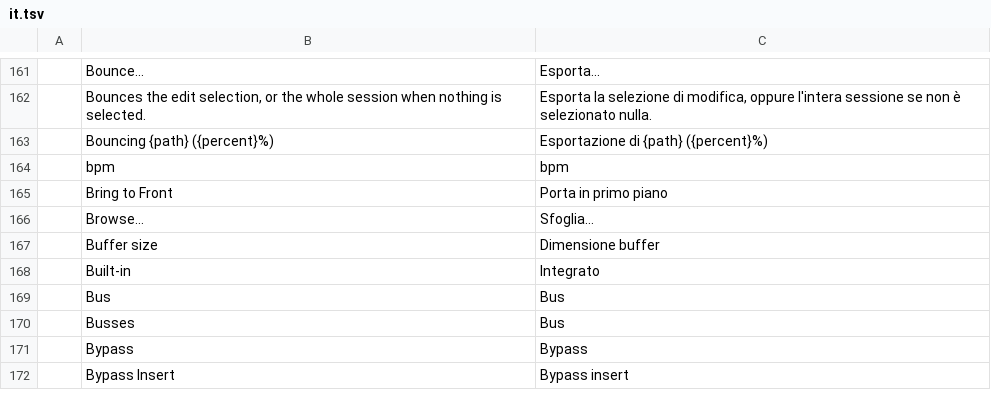
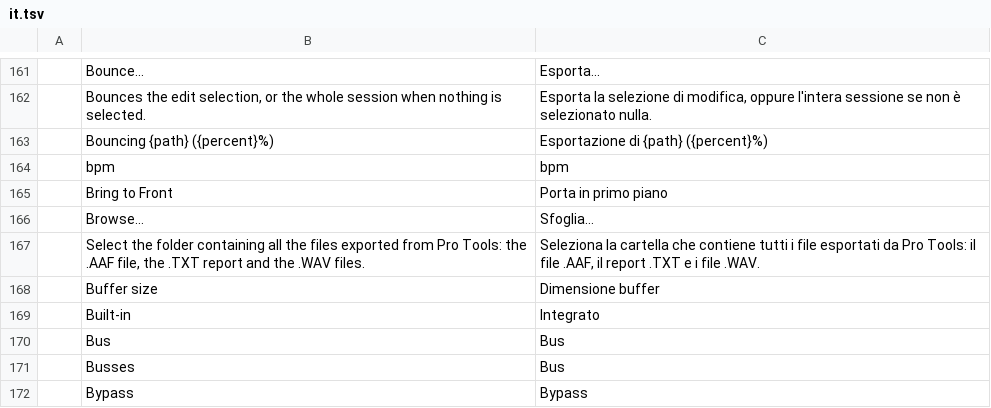
Before and after one commit to boop-bip80/DAW-1, a TSV file: crates/ui-egui/src/i18n/it.tsv, drawn as a sheet; only a part is shown, gaps mark what is left out; the shorter side is filled out with more unchanged rows; the diff names each change by its address in the sheet, - before the commit and + after, or states it on an @@ line.

```diff
--- a/crates/ui-egui/src/i18n/it.tsv
+++ b/crates/ui-egui/src/i18n/it.tsv
+row 167:  | Select the folder containing all the files exported from Pro Tools: the .AAF file, the .TXT report and the .WAV files. | Seleziona la cartella che contiene tutti i file esportati da Pro Tools: il file .AAF, il report .TXT e i file .WAV.
```
Also changed, not shown: crates/ui-egui/src/i18n/zh-hans.tsv, 5 other files.
